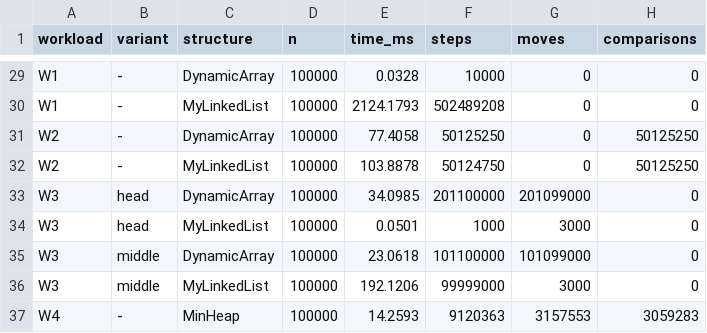
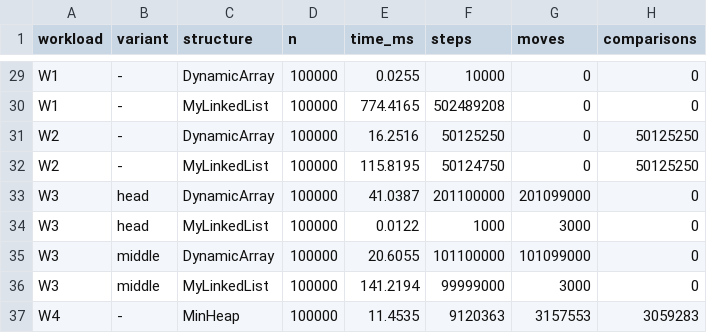
Before and after one commit to AkmaralZhumabay/DAA_Assignment2_Akmaral_Zhumabay_SE2517, a CSV file: results/results.csv, drawn as a sheet; only a part is shown, gaps mark what is left out; the diff covers the shown part only; the diff names each change by its address in the sheet, - before the commit and + after, or states it on an @@ line.

```diff
--- a/results/results.csv
+++ b/results/results.csv
-E29 (time_ms): 0.0328
+E29 (time_ms): 0.0255
-E30 (time_ms): 2124.1793
+E30 (time_ms): 774.4165
-E31 (time_ms): 77.4058
+E31 (time_ms): 16.2516
-E32 (time_ms): 103.8878
+E32 (time_ms): 115.8195
-E33 (time_ms): 34.0985
+E33 (time_ms): 41.0387
-E34 (time_ms): 0.0501
+E34 (time_ms): 0.0122
-E35 (time_ms): 23.0618
+E35 (time_ms): 20.6055
-E36 (time_ms): 192.1206
+E36 (time_ms): 141.2194
-E37 (time_ms): 14.2593
+E37 (time_ms): 11.4535
```
Also changed, not shown: 27 edited cells elsewhere in this file.
